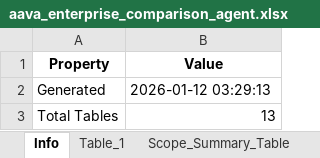
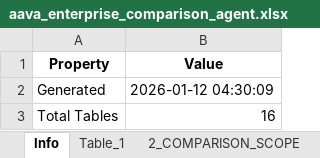
Before and after one commit to ELANSURIYAA/AAVA_Testing, an Excel workbook: ComparisonAgent_Output/Azure Synapse to Fabric Workflow1_comparison/aava_enterprise_comparison_agent.xlsx, sheet Info, drawn as a sheet; values as stored, in another font and other column widths than the file's, no borders; the diff names each change by its address in the sheet, - before the commit and + after, or states it on an @@ line.

Commit message:
Excel Summary

```diff
--- a/ComparisonAgent_Output/Azure Synapse to Fabric Workflow1_comparison/aava_enterprise_comparison_agent.xlsx (sheet Info)
+++ b/ComparisonAgent_Output/Azure Synapse to Fabric Workflow1_comparison/aava_enterprise_comparison_agent.xlsx (sheet Info)
-sheet tab: Scope_Summary_Table
+sheet tab: 2_COMPARISON_SCOPE
-B2 (Value): 2026-01-12 03:29:13
+B2 (Value): 2026-01-12 04:30:09
-B3 (Value): 13
+B3 (Value): 16
```
Also changed, not shown: sheet Table_1, sheet 6_FILELEVEL_COMPARISON_COMPONEN, sheet Component_Converter, sheet Component_Conversion_Tester, sheet Component_Reviewer, sheet Overall_Migration_Risk_Level_LO, 7 more sheets, other sheet tabs.
